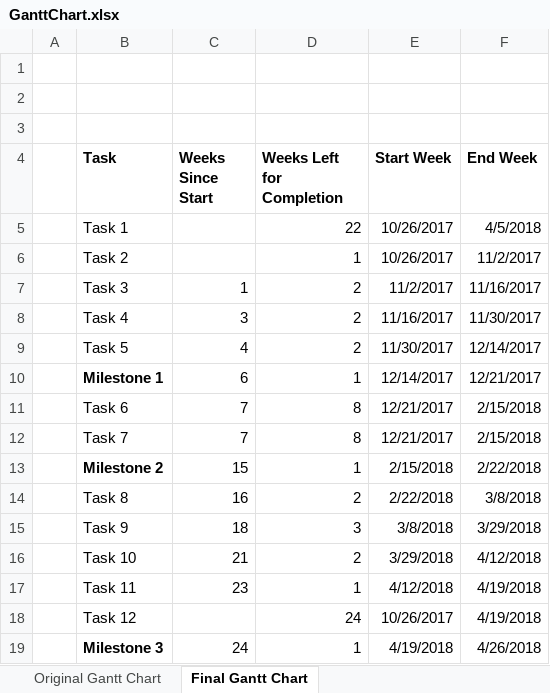
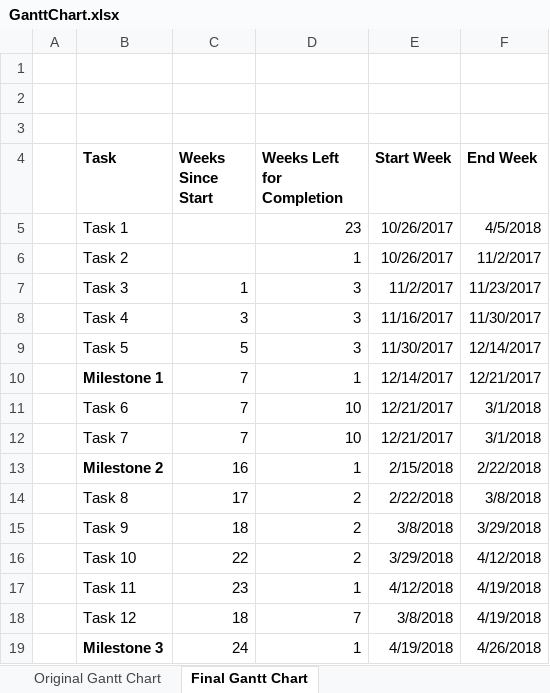
Before and after one commit to ACromack/MCompResearchProject, an Excel workbook: GanttChart.xlsx, sheet Final Gantt Chart, drawn as a sheet; values as stored, in another font and other column widths than the file's, no borders; charts and pictures not drawn; the diff names each change by its address in the sheet, - before the commit and + after, or states it on an @@ line.

```diff
--- a/GanttChart.xlsx (sheet Final Gantt Chart)
+++ b/GanttChart.xlsx (sheet Final Gantt Chart)
-D5 (Weeks Left for Completion): 22
+D5 (Weeks Left for Completion): 23
-D7:D9 (Weeks Left for Completion): 2
+D7:D9 (Weeks Left for Completion): 3
-F7 (End Week): 11/16/2017
+F7 (End Week): 11/23/2017
-C9 (Weeks Since Start): 4
+C9 (Weeks Since Start): 5
-C10 (Weeks Since Start): 6
+C10 (Weeks Since Start): 7
-D11:D12 (Weeks Left for Completion): 8
+D11:D12 (Weeks Left for Completion): 10
-F11:F12 (End Week): 2/15/2018
+F11:F12 (End Week): 3/1/2018
-C13 (Weeks Since Start): 15
+C13 (Weeks Since Start): 16
-C14 (Weeks Since Start): 16
+C14 (Weeks Since Start): 17
-D15 (Weeks Left for Completion): 3
+D15 (Weeks Left for Completion): 2
-C16 (Weeks Since Start): 21
+C16 (Weeks Since Start): 22
-C18 (Weeks Since Start): (empty)
+C18 (Weeks Since Start): 18
-D18 (Weeks Left for Completion): 24
+D18 (Weeks Left for Completion): 7
-E18 (Start Week): 10/26/2017
+E18 (Start Week): 3/8/2018
```
Also changed, not shown: charts or pictures, 16 other files.
